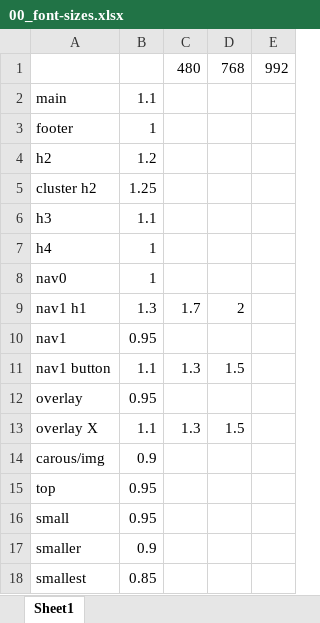
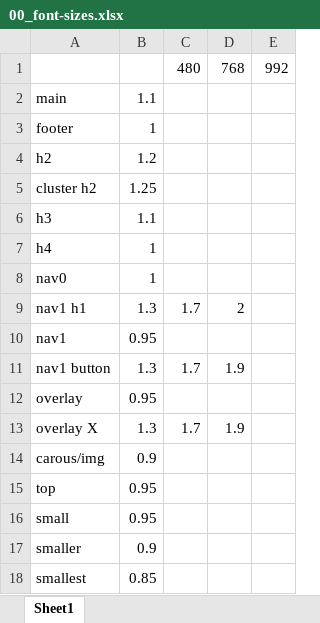
Before and after one commit to undiscipliningvc/undiscipliningvc, an Excel workbook: 0_dev/00_font-sizes.xlsx, sheet Sheet1, drawn as a sheet; values as stored, in another font and other column widths than the file's, no borders; the diff names each change by its address in the sheet, - before the commit and + after, or states it on an @@ line.

Commit message:
update font sizes

```diff
--- a/0_dev/00_font-sizes.xlsx (sheet Sheet1)
+++ b/0_dev/00_font-sizes.xlsx (sheet Sheet1)
-B11: 1.1
+B11: 1.3
-C11: 1.3
+C11: 1.7
-D11: 1.5
+D11: 1.9
-B13: 1.1
+B13: 1.3
-C13: 1.3
+C13: 1.7
-D13: 1.5
+D13: 1.9
```
